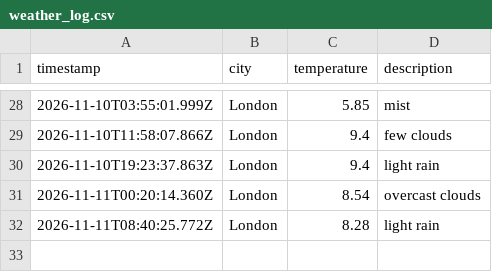
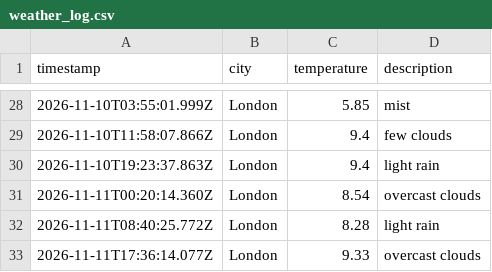
Before and after one commit to wwwahida/weather_dataops, a CSV file: data/weather_log.csv, drawn as a sheet; only a part is shown, gaps mark what is left out.

```diff
--- a/data/weather_log.csv
+++ b/data/weather_log.csv
@@ -32 +32,2 @@ timestamp,city,temperature,description
 2026-11-11T08:40:25.772Z,London,8.28,light rain
+2026-11-11T17:36:14.077Z,London,9.33,overcast clouds
```
Also changed, not shown: 1 other file.
